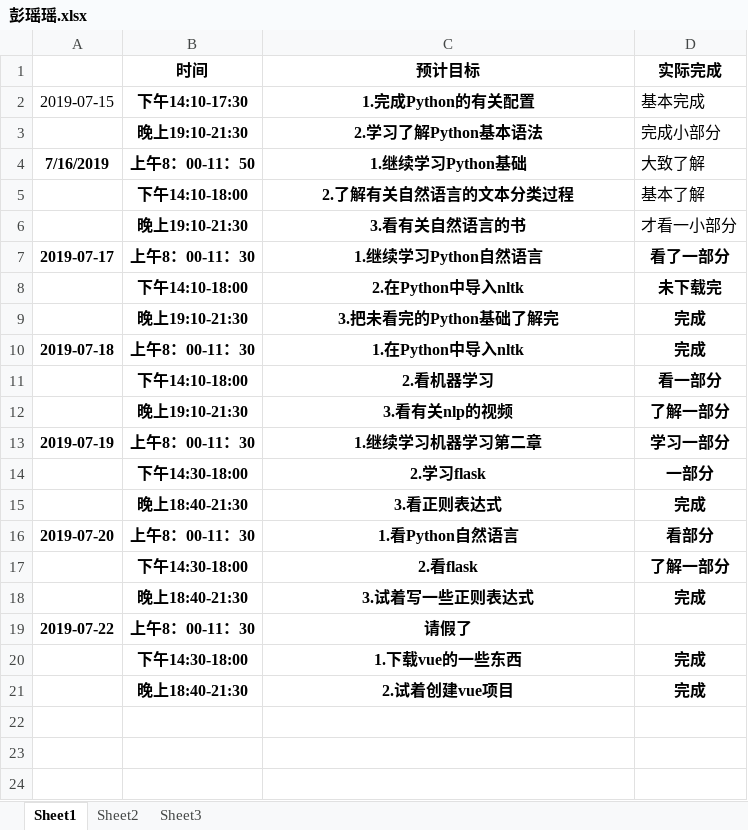
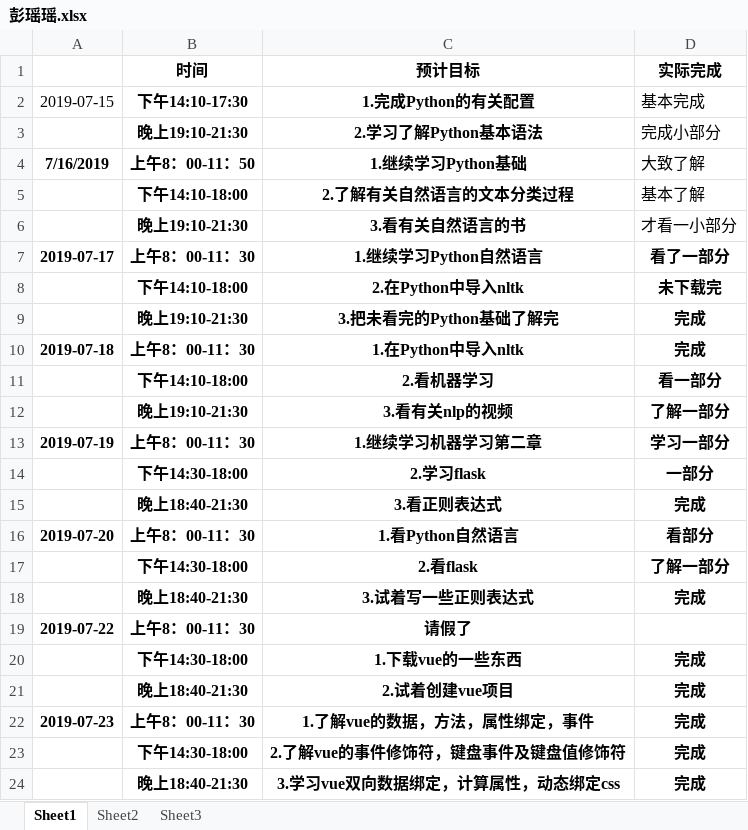
Before and after one commit to niuniu1122/guard, an Excel workbook: doc/log/彭瑶瑶.xlsx, sheet Sheet1, drawn as a sheet; values as stored, in another font and other column widths than the file's, no borders; the diff names each change by its address in the sheet, - before the commit and + after, or states it on an @@ line.

Commit message:
log

```diff
--- a/doc/log/彭瑶瑶.xlsx (sheet Sheet1)
+++ b/doc/log/彭瑶瑶.xlsx (sheet Sheet1)
+row 22: 2019-07-23 | 上午8：00-11：30 | 1.了解vue的数据，方法，属性绑定，事件 | 完成
+row 23:  | 下午14:30-18:00 | 2.了解vue的事件修饰符，键盘事件及键盘值修饰符 | 完成
+row 24:  | 晚上18:40-21:30 | 3.学习vue双向数据绑定，计算属性，动态绑定css | 完成
```
